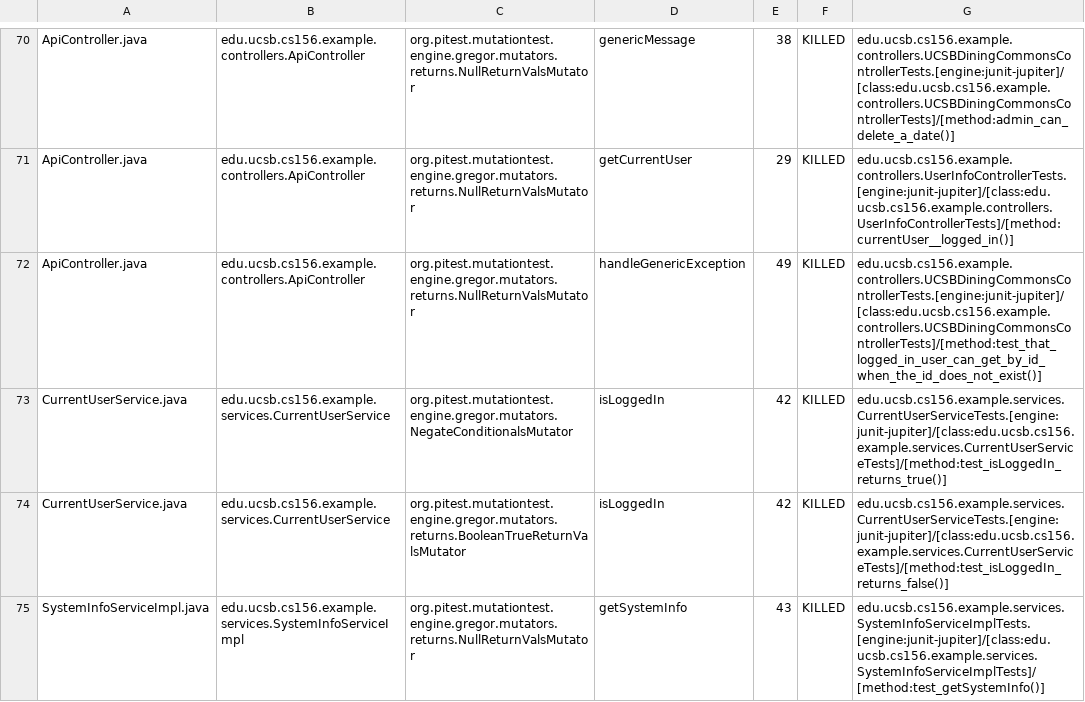
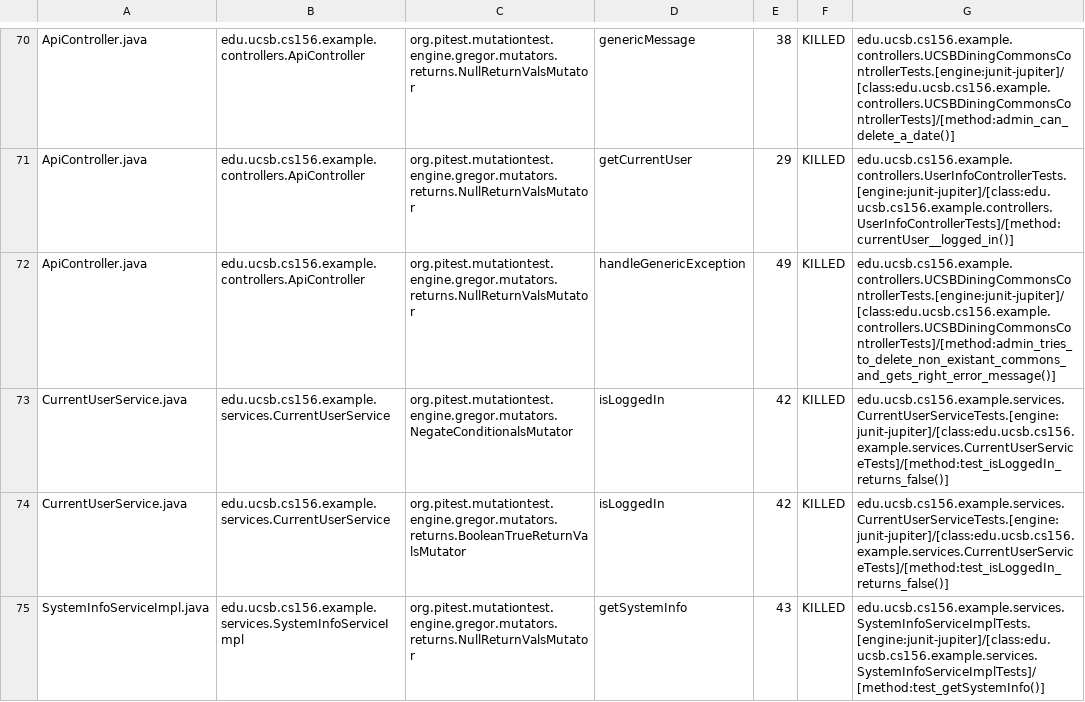
Before and after one commit to ucsb-cs156-s24/team03-s24-5pm-5, a CSV file: prs/62/pitest/mutations.csv, drawn as a sheet; only a part is shown, gaps mark what is left out.

Commit message:
Deploying to gh-pages from @ ucsb-cs156-s24/team03-s24-5pm-5@baad533a5d2a511959ed8d69cc7c1e78d4f90875 🚀

```diff
--- a/prs/62/pitest/mutations.csv
+++ b/prs/62/pitest/mutations.csv
@@ -71,4 +71,4 @@ ApiController.java,edu.ucsb.cs156.example.controllers.ApiController,org.pitest.m
 ApiController.java,edu.ucsb.cs156.example.controllers.ApiController,org.pitest.mutationtest.engine.gregor.mutators.returns.NullReturnValsMutator,getCurrentUser,29,KILLED,edu.ucsb.cs156.example.controllers.UserInfoControllerTests.[engine:junit-jupiter]/[class:edu.ucsb.cs156.example.controllers.UserInfoControllerTests]/[method:currentUser__logged_in()]
-ApiController.java,edu.ucsb.cs156.example.controllers.ApiController,org.pitest.mutationtest.engine.gregor.mutators.returns.NullReturnValsMutator,handleGenericException,49,KILLED,edu.ucsb.cs156.example.controllers.UCSBDiningCommonsControllerTests.[engine:junit-jupiter]/[class:edu.ucsb.cs156.example.controllers.UCSBDiningCommonsControllerTests]/[method:test_that_logged_in_user_can_get_by_id_when_the_id_does_not_exist()]
-CurrentUserService.java,edu.ucsb.cs156.example.services.CurrentUserService,org.pitest.mutationtest.engine.gregor.mutators.NegateConditionalsMutator,isLoggedIn,42,KILLED,edu.ucsb.cs156.example.services.CurrentUserServiceTests.[engine:junit-jupiter]/[class:edu.ucsb.cs156.example.services.CurrentUserServiceTests]/[method:test_isLoggedIn_returns_true()]
+ApiController.java,edu.ucsb.cs156.example.controllers.ApiController,org.pitest.mutationtest.engine.gregor.mutators.returns.NullReturnValsMutator,handleGenericException,49,KILLED,edu.ucsb.cs156.example.controllers.UCSBDiningCommonsControllerTests.[engine:junit-jupiter]/[class:edu.ucsb.cs156.example.controllers.UCSBDiningCommonsControllerTests]/[method:admin_tries_to_delete_non_existant_commons_and_gets_right_error_message()]
+CurrentUserService.java,edu.ucsb.cs156.example.services.CurrentUserService,org.pitest.mutationtest.engine.gregor.mutators.NegateConditionalsMutator,isLoggedIn,42,KILLED,edu.ucsb.cs156.example.services.CurrentUserServiceTests.[engine:junit-jupiter]/[class:edu.ucsb.cs156.example.services.CurrentUserServiceTests]/[method:test_isLoggedIn_returns_false()]
 CurrentUserService.java,edu.ucsb.cs156.example.services.CurrentUserService,org.pitest.mutationtest.engine.gregor.mutators.returns.BooleanTrueReturnValsMutator,isLoggedIn,42,KILLED,edu.ucsb.cs156.example.services.CurrentUserServiceTests.[engine:junit-jupiter]/[class:edu.ucsb.cs156.example.services.CurrentUserServiceTests]/[method:test_isLoggedIn_returns_false()]
```
Also changed, not shown: 13 other files.
